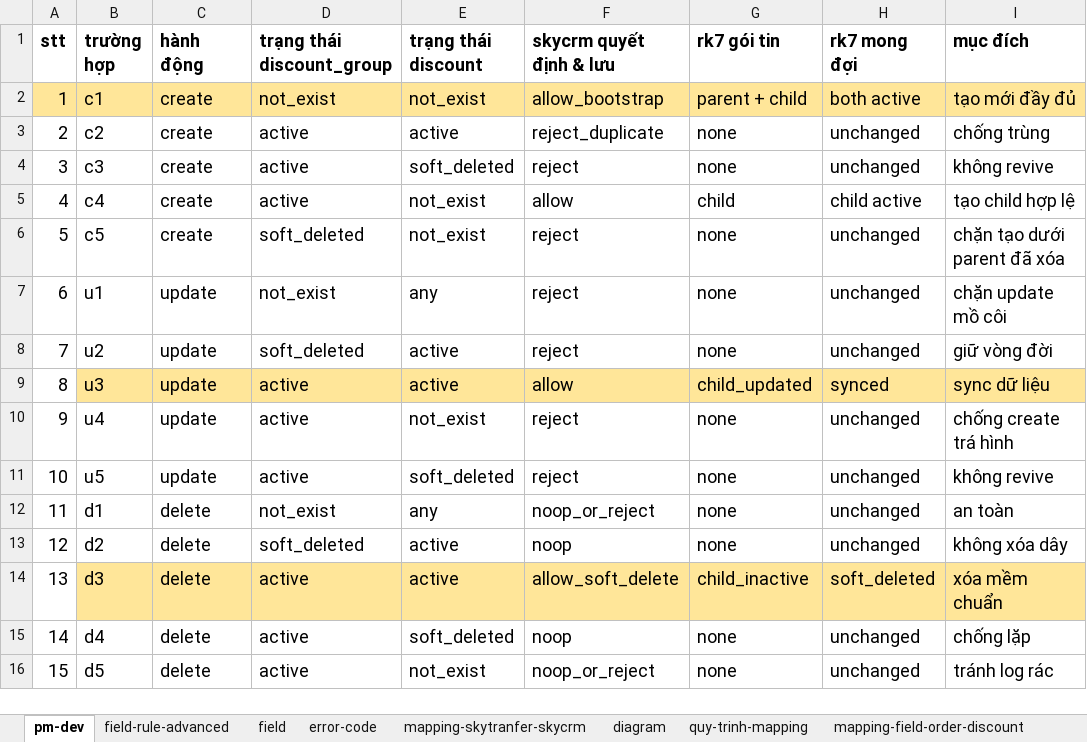
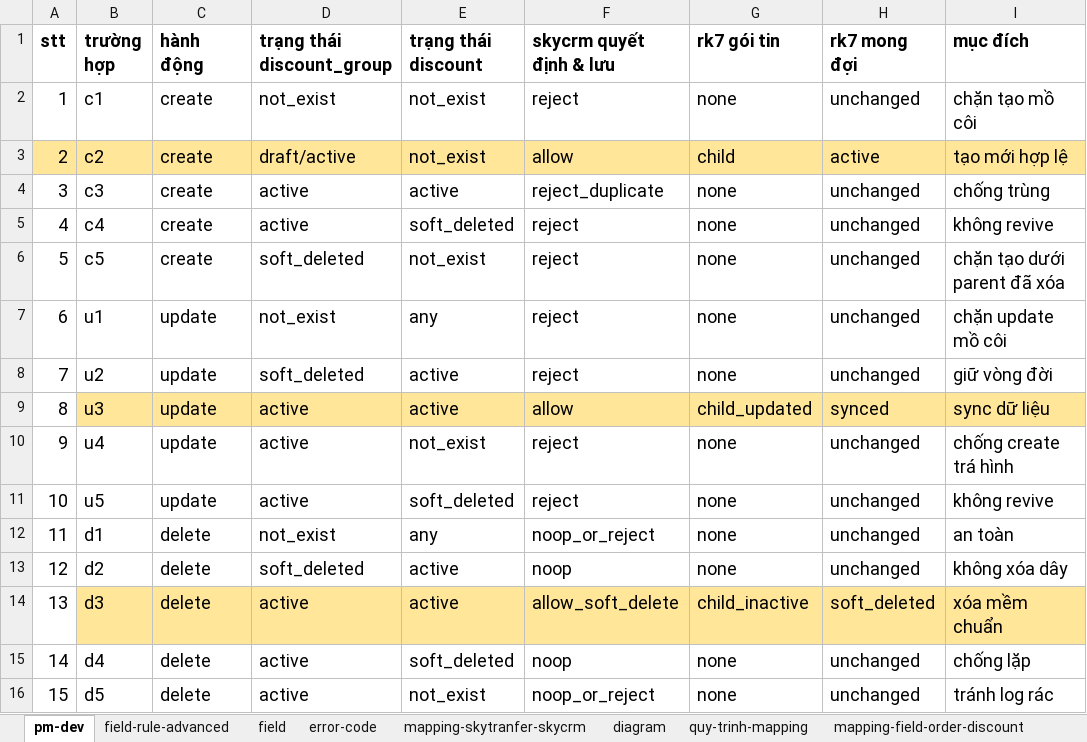
Before and after one commit to huynguyenitwork/career, an Excel workbook: 01-w-project/promotion-engine/sheet-promotion.xlsx, sheet pm-dev, drawn as a sheet; values as stored, in another font and other column widths than the file's, no borders; the diff names each change by its address in the sheet, - before the commit and + after, or states it on an @@ line.

```diff
--- a/01-w-project/promotion-engine/sheet-promotion.xlsx (sheet pm-dev)
+++ b/01-w-project/promotion-engine/sheet-promotion.xlsx (sheet pm-dev)
-A2:I2 fill: #FFE699
+A2:I2 fill: none
-F2 (skycrm quyết định & lưu): allow_bootstrap
+F2 (skycrm quyết định & lưu): reject
-G2 (rk7 gói tin): parent + child
+G2 (rk7 gói tin): none
-H2 (rk7 mong đợi): both active
+H2 (rk7 mong đợi): unchanged
-I2 (mục đích): tạo mới đầy đủ
+I2 (mục đích): chặn tạo mồ côi
-A3:I3 fill: none
+A3:I3 fill: #FFE699
-D3 (trạng thái discount_group): active
+D3 (trạng thái discount_group): draft/active
-E3 (trạng thái discount): active
+E3 (trạng thái discount): not_exist
-F3 (skycrm quyết định & lưu): reject_duplicate
+F3 (skycrm quyết định & lưu): allow
-G3 (rk7 gói tin): none
+G3 (rk7 gói tin): child
-H3 (rk7 mong đợi): unchanged
+H3 (rk7 mong đợi): active
-I3 (mục đích): chống trùng
+I3 (mục đích): tạo mới hợp lệ
-E4 (trạng thái discount): soft_deleted
+E4 (trạng thái discount): active
-F4 (skycrm quyết định & lưu): reject
+F4 (skycrm quyết định & lưu): reject_duplicate
-I4 (mục đích): không revive
+I4 (mục đích): chống trùng
-E5 (trạng thái discount): not_exist
+E5 (trạng thái discount): soft_deleted
-F5 (skycrm quyết định & lưu): allow
+F5 (skycrm quyết định & lưu): reject
-G5 (rk7 gói tin): child
+G5 (rk7 gói tin): none
-H5 (rk7 mong đợi): child active
+H5 (rk7 mong đợi): unchanged
-I5 (mục đích): tạo child hợp lệ
+I5 (mục đích): không revive
```
Also changed, not shown: sheet error-code, sheet mapping-field-order-discount, 10 other files.
